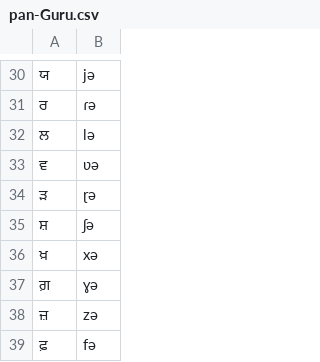
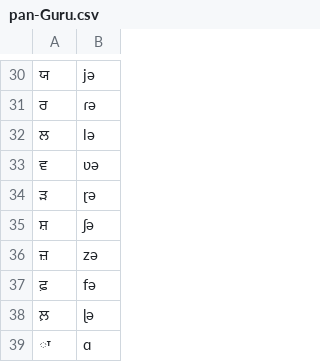
Before and after one commit to bgo-eiu/epitran, a CSV file: epitran/data/map/pan-Guru.csv, drawn as a sheet; only a part is shown, gaps mark what is left out; the shorter side is filled out with more unchanged rows; the diff names each change by its address in the sheet, - before the commit and + after, or states it on an @@ line.

Commit message:
Remove nukta letters which should be replaced in pre-

```diff
--- a/epitran/data/map/pan-Guru.csv
+++ b/epitran/data/map/pan-Guru.csv
-row 36: ਖ਼ | xə
-row 37: ਗ਼ | ɣə
```
